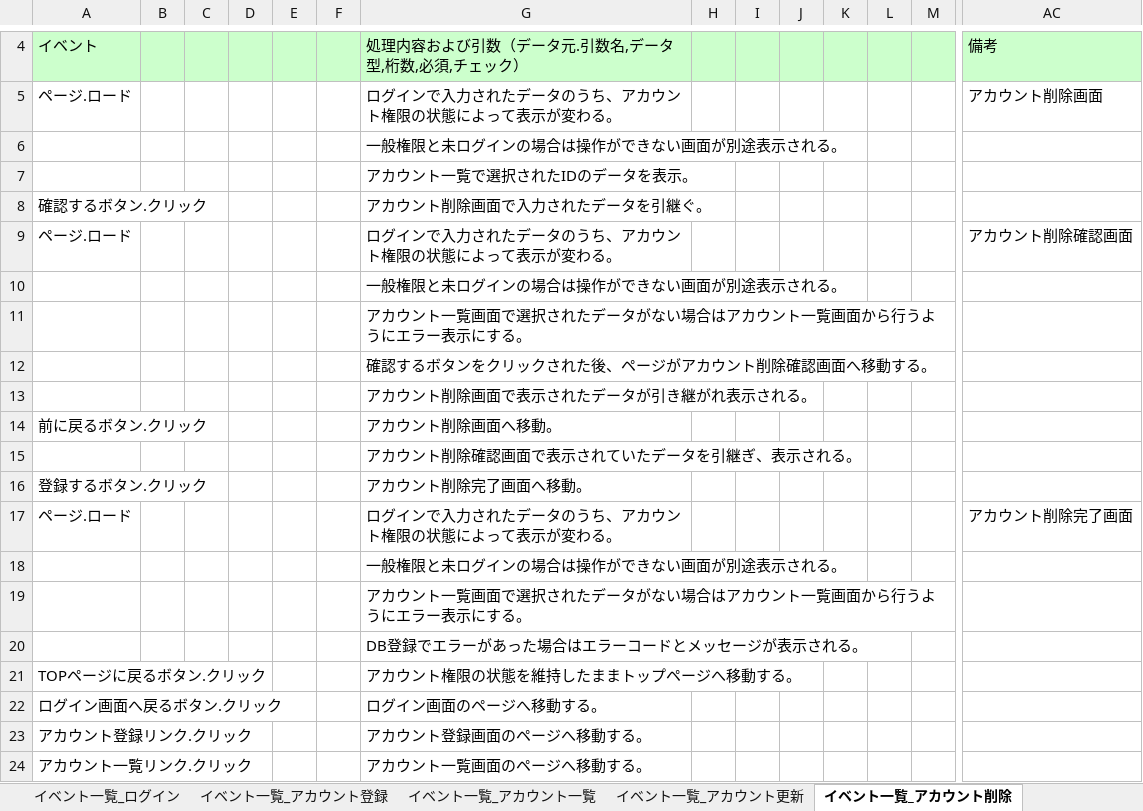
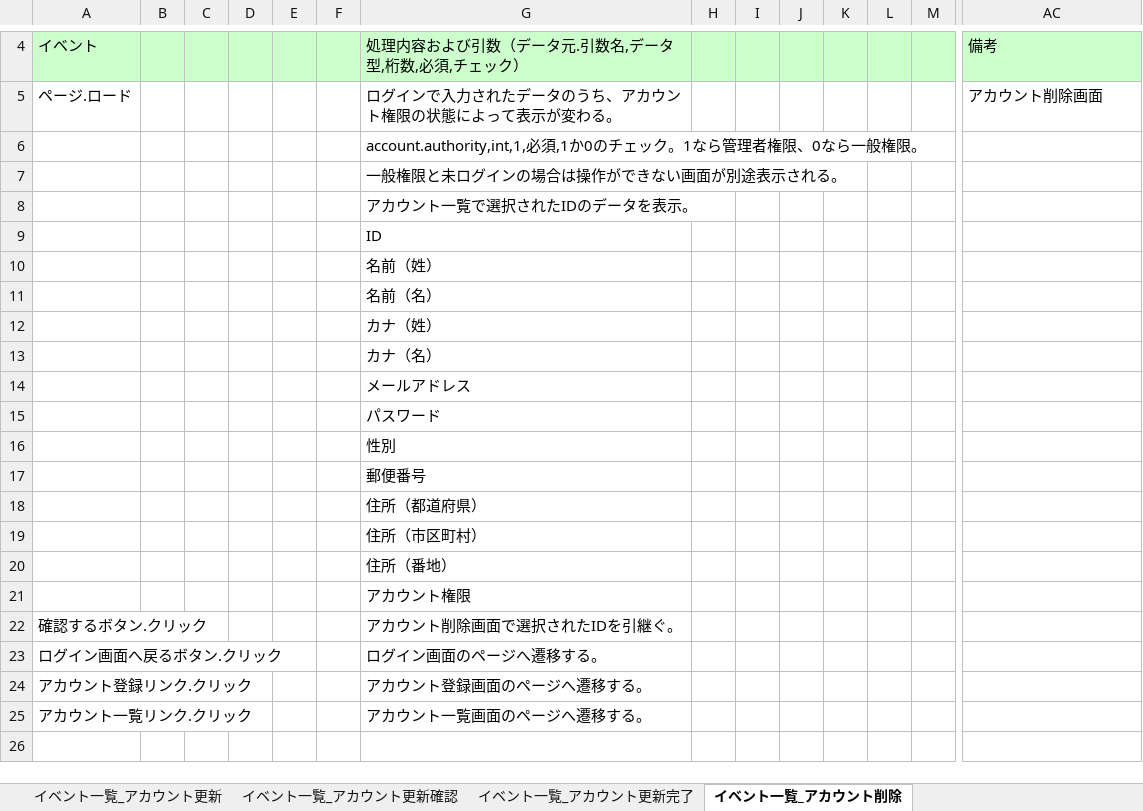
Before and after one commit to test-saitomini/7-Programming-exercises, an Excel workbook: Detailed design document.xlsx, sheet イベント一覧_アカウント削除, drawn as a sheet; only a part is shown, gaps mark what is left out; values as stored, in another font and other column widths than the file's, no borders; removed rows and columns are numbered as before the commit, all else as after; rows hold the shown columns only; the diff names each change by its address in the sheet, - before the commit and + after, or states it on an @@ line.

```diff
--- a/Detailed design document.xlsx (sheet イベント一覧_アカウント削除)
+++ b/Detailed design document.xlsx (sheet イベント一覧_アカウント削除)
+sheet tab: イベント一覧_アカウント更新確認
+sheet tab: イベント一覧_アカウント更新完了
+row 6:  |  |  |  |  |  | account.authority,int,1,必須,1か0のチェック。1なら管理者権限、0なら一般権限。
+row 9:  |  |  |  |  |  | ID
+row 10:  |  |  |  |  |  | 名前（姓）
+row 11:  |  |  |  |  |  | 名前（名）
+row 12:  |  |  |  |  |  | カナ（姓）
+row 13:  |  |  |  |  |  | カナ（名）
+row 14:  |  |  |  |  |  | メールアドレス
+row 15:  |  |  |  |  |  | パスワード
+row 16:  |  |  |  |  |  | 性別
+row 17:  |  |  |  |  |  | 郵便番号
+row 18:  |  |  |  |  |  | 住所（都道府県）
+row 19:  |  |  |  |  |  | 住所（市区町村）
+row 20:  |  |  |  |  |  | 住所（番地）
+row 21:  |  |  |  |  |  | アカウント権限
-G22: アカウント削除画面で入力されたデータを引継ぐ。
+G22: アカウント削除画面で選択されたIDを引継ぐ。
-row 9: ページ.ロード |  |  |  |  |  | ログインで入力されたデータのうち、アカウント権限の状態によって表示が変わる。 |  |  |  |  |  |  | アカウント削除確認画面
-row 10:  |  |  |  |  |  | 一般権限と未ログインの場合は操作ができない画面が別途表示される。
-row 11:  |  |  |  |  |  | アカウント一覧画面で選択されたデータがない場合はアカウント一覧画面から行うようにエラー表示にする。
-row 12:  |  |  |  |  |  | 確認するボタンをクリックされた後、ページがアカウント削除確認画面へ移動する。
-row 13:  |  |  |  |  |  | アカウント削除画面で表示されたデータが引き継がれ表示される。
-row 14: 前に戻るボタン.クリック |  |  |  |  |  | アカウント削除画面へ移動。
-row 15:  |  |  |  |  |  | アカウント削除確認画面で表示されていたデータを引継ぎ、表示される。
-row 16: 登録するボタン.クリック |  |  |  |  |  | アカウント削除完了画面へ移動。
-row 17: ページ.ロード |  |  |  |  |  | ログインで入力されたデータのうち、アカウント権限の状態によって表示が変わる。 |  |  |  |  |  |  | アカウント削除完了画面
-row 18:  |  |  |  |  |  | 一般権限と未ログインの場合は操作ができない画面が別途表示される。
-row 19:  |  |  |  |  |  | アカウント一覧画面で選択されたデータがない場合はアカウント一覧画面から行うようにエラー表示にする。
-row 20:  |  |  |  |  |  | DB登録でエラーがあった場合はエラーコードとメッセージが表示される。
-row 21: TOPページに戻るボタン.クリック |  |  |  |  |  | アカウント権限の状態を維持したままトップページへ移動する。
-G23: ログイン画面のページへ移動する。
+G23: ログイン画面のページへ遷移する。
-G24: アカウント登録画面のページへ移動する。
+G24: アカウント登録画面のページへ遷移する。
-G25: アカウント一覧画面のページへ移動する。
+G25: アカウント一覧画面のページへ遷移する。
```
Also changed, not shown: sheet イベント一覧_アカウント登録, sheet イベント一覧_アカウント更新, sheet イベント一覧_ログイン, sheet 更新仕様書_アカウント更新, sheet 更新仕様書_アカウント登録, sheet 項目説明_アカウント登録, 4 more sheets, other sheet tabs, charts or pictures.
